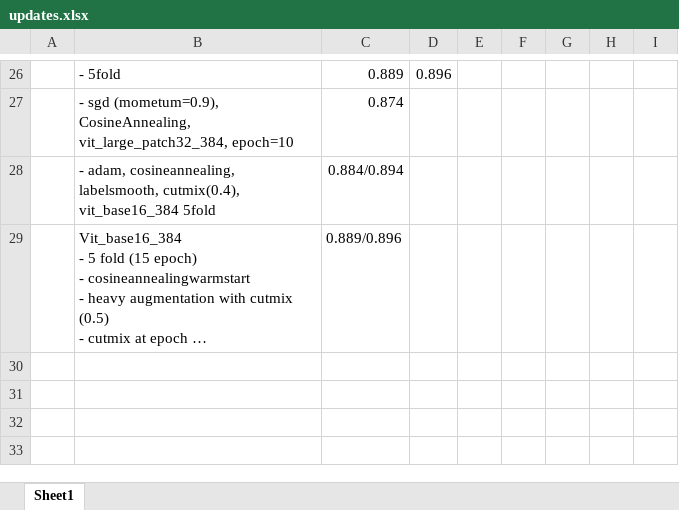
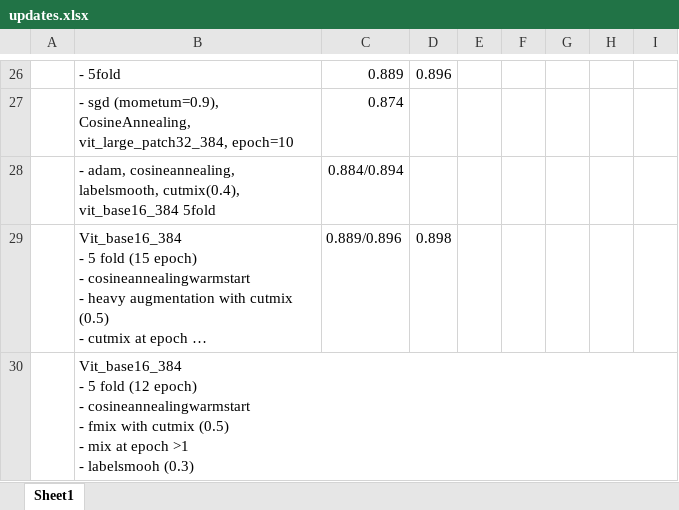
Before and after one commit to aqx95/cassava_kaggle, an Excel workbook: updates.xlsx, sheet Sheet1, drawn as a sheet; only a part is shown, gaps mark what is left out; long unchanged cells end in …; values as stored, in another font and other column widths than the file's, no borders; ↵ is a line break in a cell; the diff names each change by its address in the sheet, - before the commit and + after, or states it on an @@ line.

```diff
--- a/updates.xlsx (sheet Sheet1)
+++ b/updates.xlsx (sheet Sheet1)
-D29: (empty)
+D29: 0.898
+row 30:  | Vit_base16_384 ↵ - 5 fold (12 epoch) ↵ - cosineannealingwarmstart ↵ - fmix with cutmix (0.5) ↵ - mix at epoch >1 ↵ - labelsmooh (0.3)
```
Also changed, not shown: 5 other files.
